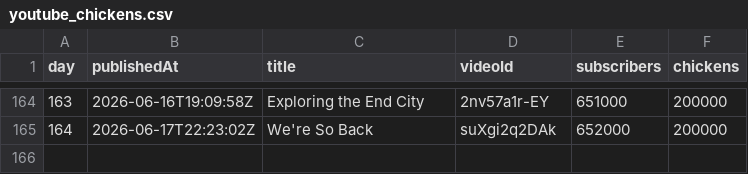
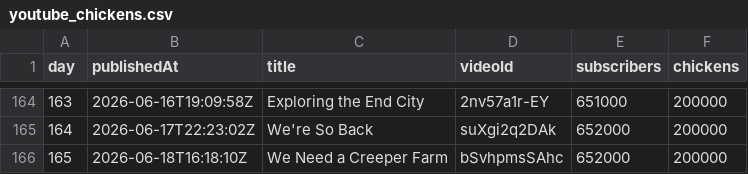
Before and after one commit to AdrianGev/ryan3000-statistics, a CSV file: youtube_chickens.csv, drawn as a sheet; only a part is shown, gaps mark what is left out; the diff names each change by its address in the sheet, - before the commit and + after, or states it on an @@ line.

```diff
--- a/youtube_chickens.csv
+++ b/youtube_chickens.csv
+row 166: 165 | 2026-06-18T16:18:10Z | We Need a Creeper Farm | bSvhpmsSAhc | 652000 | 200000
```
Also changed, not shown: 1 other file.
